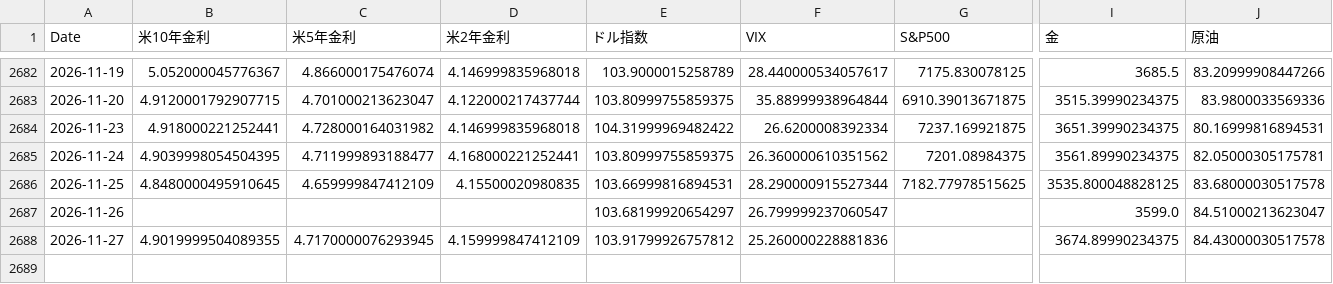
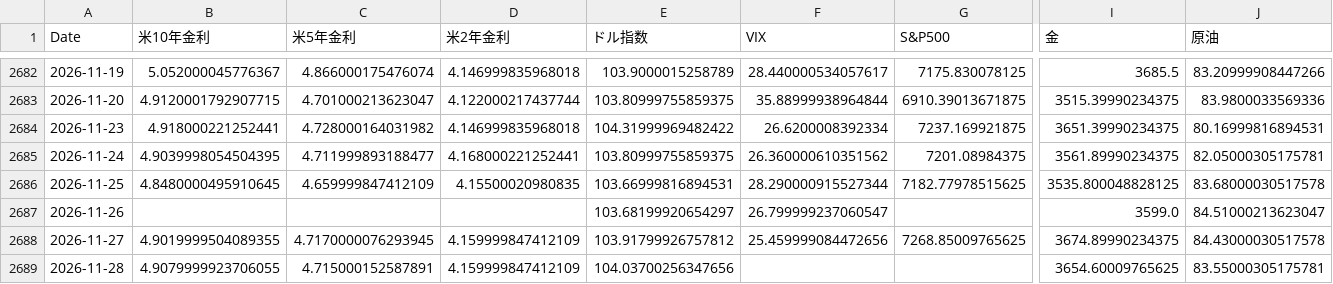
Before and after one commit to rn4hmgbfhg-maker/fx-usdjpy, a CSV file: data/macro_daily.csv, drawn as a sheet; only a part is shown, gaps mark what is left out; rows hold the shown columns only; the diff names each change by its address in the sheet, - before the commit and + after, or states it on an @@ line.

```diff
--- a/data/macro_daily.csv
+++ b/data/macro_daily.csv
-F2688 (VIX): 25.260000228881836
+F2688 (VIX): 25.459999084472656
-G2688 (S&P500): (empty)
+G2688 (S&P500): 7268.85009765625
+row 2689: 2026-11-28 | 4.9079999923706055 | 4.715000152587891 | 4.159999847412109 | 104.03700256347656 |  |  | 3654.60009765625 | 83.55000305175781
```
Also changed, not shown: results/forecast_log.csv, results/research_15m_log.csv, 7 other files.
